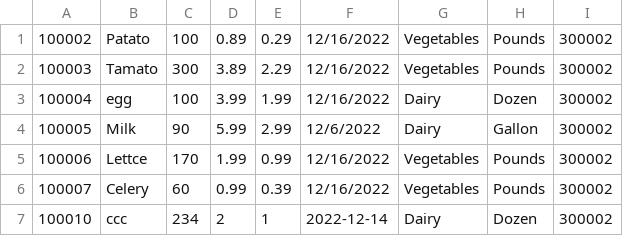
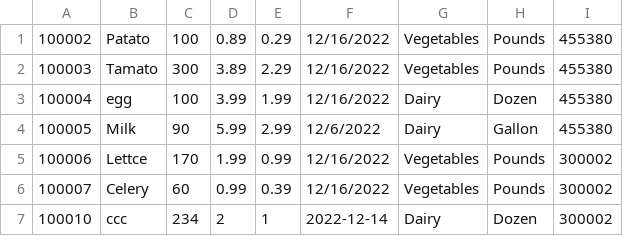
Before and after one commit to CrazyOp145/SoftwareEngineering4110, a CSV file: ItemProfile.csv, drawn as a sheet.

```diff
--- a/ItemProfile.csv
+++ b/ItemProfile.csv
@@ -1,5 +1,5 @@
-100002,Patato,100,0.89,0.29,12/16/2022,Vegetables,Pounds,300002
-100003,Tamato,300,3.89,2.29,12/16/2022,Vegetables,Pounds,300002
-100004,egg,100,3.99,1.99,12/16/2022,Dairy,Dozen,300002
-100005,Milk,90,5.99,2.99,12/6/2022,Dairy,Gallon,300002
+100002,Patato,100,0.89,0.29,12/16/2022,Vegetables,Pounds,455380
+100003,Tamato,300,3.89,2.29,12/16/2022,Vegetables,Pounds,455380
+100004,egg,100,3.99,1.99,12/16/2022,Dairy,Dozen,455380
+100005,Milk,90,5.99,2.99,12/6/2022,Dairy,Gallon,455380
 100006,Lettce,170,1.99,0.99,12/16/2022,Vegetables,Pounds,300002
```
Also changed, not shown: 5 other files.
